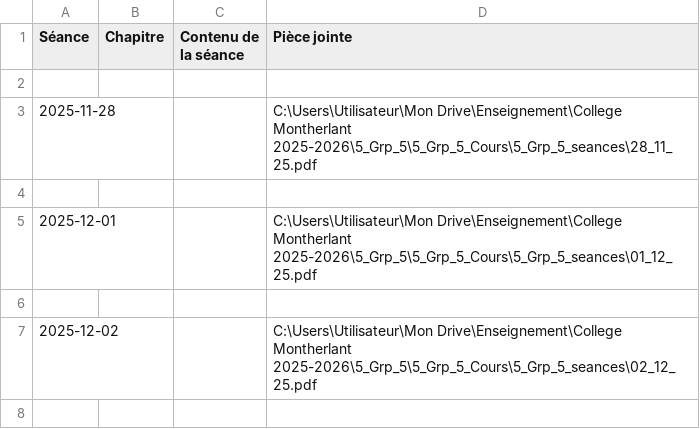
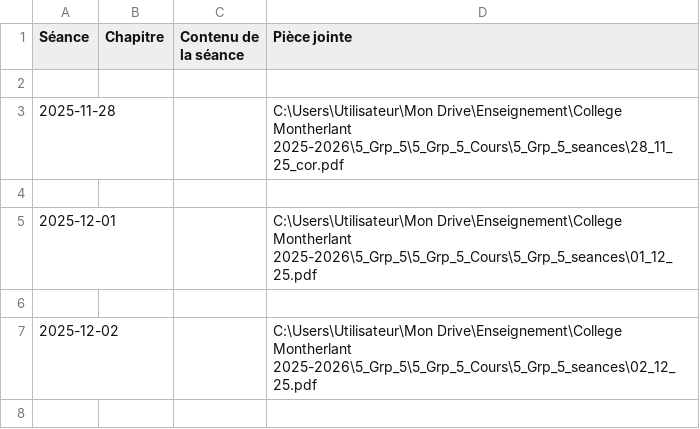
Before and after one commit to EnseignementMath/cours-de-maths, a CSV file: docs/progressions/College Montherlant 2025-2026/5_Grp_5_Cours_DEBUG_avant_filtre.csv, drawn as a sheet; only a part is shown.

Commit message:
auto: maj progressions + index + pièces jointes (2025-11-30 13:48:49)

```diff
--- a/docs/progressions/College Montherlant 2025-2026/5_Grp_5_Cours_DEBUG_avant_filtre.csv
+++ b/docs/progressions/College Montherlant 2025-2026/5_Grp_5_Cours_DEBUG_avant_filtre.csv
@@ -2,3 +2,3 @@ Séance,Chapitre,Contenu de la séance,Pièce jointe
 
-2025-11-28,,,C:\Users\Utilisateur\Mon Drive\Enseignement\College Montherlant 2025-2026\5_Grp_5\5_Grp_5_Cours\5_Grp_5_seances\28_11_25.pdf
+2025-11-28,,,C:\Users\Utilisateur\Mon Drive\Enseignement\College Montherlant 2025-2026\5_Grp_5\5_Grp_5_Cours\5_Grp_5_seances\28_11_25_cor.pdf
 
```
Also changed, not shown: 6 other files.
